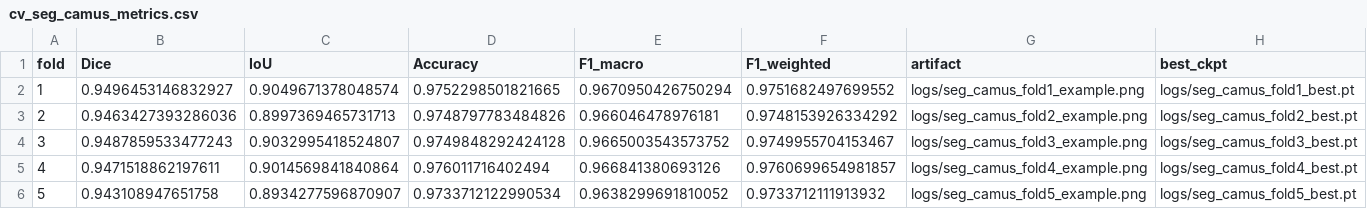
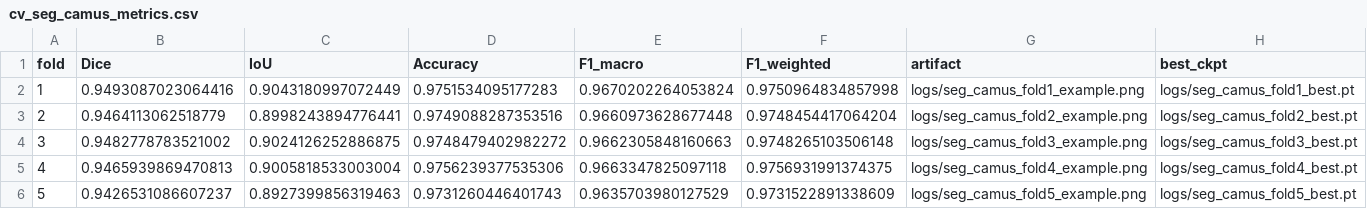
Before and after one commit to Ahanaf-Abrar-Trishad/cardiac_early_detection_repo, a CSV file: logs/cv_seg_camus_metrics.csv, drawn as a sheet.

Commit message:
Add full pipeline results: segmentation, features, classification
Segmentation (ACDC + CAMUS):
- logs/cv_seg_acdc_metrics.csv, cv_seg_acdc_summary.json: ACDC 3D U-Net
  per-fold Dice/IoU across 5 folds (ED + ES phases)
- logs/cv_seg_acdc_multiclass_perclass.csv: per-class Dice (RV/MYO/LV)
- logs/cv_seg_camus_metrics.csv, cv_seg_camus_summary.json: CAMUS 2D U-Net

Feature extraction:
- results/acdc_oof_features_geom.csv: robust volumes, EF, geometry from OOF masks
- results/acdc_per_class_dice.csv: per-class segmentation scores

Classification (ACDC 5-class: NOR/DCM/HCM/MINF/RV):
- results/acdc_diag_cv_metrics_geom.csv: baseline HGB cross-val metrics
- results/acdc_diag_cm_geom.csv: confusion matrix
- logs/attention_*_cv_summary.json: attention classifier results
  for all 4 variants (advanced, multimodal, tabular_transformer, graph)
- logs/cross_modal_fusion/cv_metrics.csv: cross-modal fusion CV results
- logs/oof_preds/attention_*_oof_predictions.csv: OOF predictions per model

Dependencies:
- requirements.txt: add tabulate>=0.9 (required by make results-md)

Updated summary:
- RESULTS.md: regenerated with latest metrics

```diff
--- a/logs/cv_seg_camus_metrics.csv
+++ b/logs/cv_seg_camus_metrics.csv
@@ -1,6 +1,6 @@
 fold,Dice,IoU,Accuracy,F1_macro,F1_weighted,artifact,best_ckpt
-1,0.9496453146832927,0.9049671378048574,0.9752298501821665,0.9670950426750294,0.9751682497699552,logs/seg_camus_fold1_example.png,logs/seg_camus_fold1_best.pt
-2,0.9463427393286036,0.8997369465731713,0.9748797783484826,0.966046478976181,0.9748153926334292,logs/seg_camus_fold2_example.png,logs/seg_camus_fold2_best.pt
-3,0.9487859533477243,0.9032995418524807,0.9749848292424128,0.9665003543573752,0.9749955704153467,logs/seg_camus_fold3_example.png,logs/seg_camus_fold3_best.pt
-4,0.9471518862197611,0.9014569841840864,0.976011716402494,0.966841380693126,0.9760699654981857,logs/seg_camus_fold4_example.png,logs/seg_camus_fold4_best.pt
-5,0.943108947651758,0.8934277596870907,0.9733712122990534,0.9638299691810052,0.9733712111913932,logs/seg_camus_fold5_example.png,logs/seg_camus_fold5_best.pt
+1,0.9493087023064416,0.9043180997072449,0.9751534095177283,0.9670202264053824,0.9750964834857998,logs/seg_camus_fold1_example.png,logs/seg_camus_fold1_best.pt
+2,0.9464113062518779,0.8998243894776441,0.9749088287353516,0.9660973628677448,0.9748454417064204,logs/seg_camus_fold2_example.png,logs/seg_camus_fold2_best.pt
+3,0.9482778783521002,0.9024126252886875,0.9748479402982272,0.9662305848160663,0.9748265103506148,logs/seg_camus_fold3_example.png,logs/seg_camus_fold3_best.pt
+4,0.9465939869470813,0.9005818533003004,0.9756239377535306,0.9663347825097118,0.9756931991374375,logs/seg_camus_fold4_example.png,logs/seg_camus_fold4_best.pt
+5,0.9426531086607237,0.8927399856319463,0.9731260446401743,0.9635703980127529,0.9731522891338609,logs/seg_camus_fold5_example.png,logs/seg_camus_fold5_best.pt
```
Also changed, not shown: results/acdc_diag_cv_metrics_geom.csv, results/acdc_oof_features_geom.csv, 17 other files.
